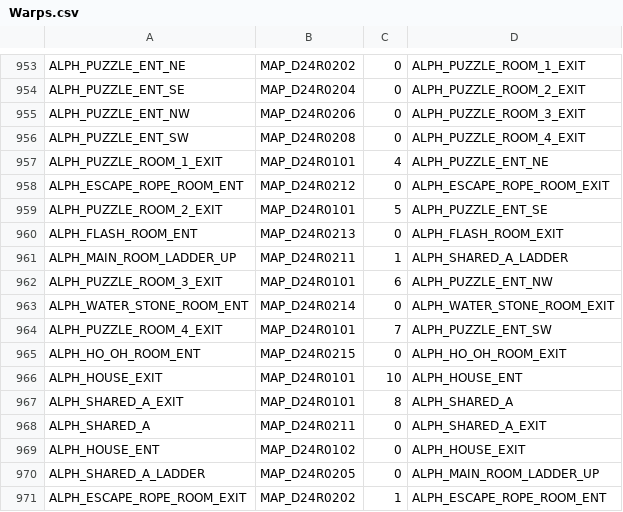
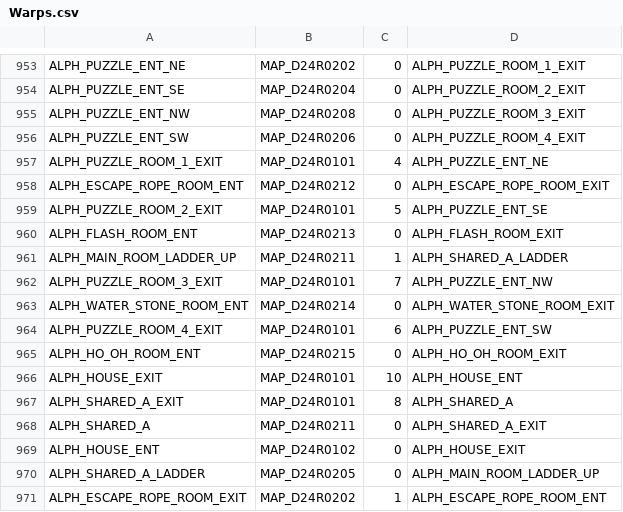
Before and after one commit to adrienntindall/hgss-map-randomizer, a CSV file: files/Warps.csv, drawn as a sheet; only a part is shown, gaps mark what is left out.

Commit message:
Update Warps.csv

```diff
--- a/files/Warps.csv
+++ b/files/Warps.csv
@@ -954,4 +954,4 @@ ALPH_PUZZLE_ENT_NE,MAP_D24R0202,0,ALPH_PUZZLE_ROOM_1_EXIT
 ALPH_PUZZLE_ENT_SE,MAP_D24R0204,0,ALPH_PUZZLE_ROOM_2_EXIT
-ALPH_PUZZLE_ENT_NW,MAP_D24R0206,0,ALPH_PUZZLE_ROOM_3_EXIT
-ALPH_PUZZLE_ENT_SW,MAP_D24R0208,0,ALPH_PUZZLE_ROOM_4_EXIT
+ALPH_PUZZLE_ENT_NW,MAP_D24R0208,0,ALPH_PUZZLE_ROOM_3_EXIT
+ALPH_PUZZLE_ENT_SW,MAP_D24R0206,0,ALPH_PUZZLE_ROOM_4_EXIT
 ALPH_PUZZLE_ROOM_1_EXIT,MAP_D24R0101,4,ALPH_PUZZLE_ENT_NE
@@ -961,5 +961,5 @@ ALPH_FLASH_ROOM_ENT,MAP_D24R0213,0,ALPH_FLASH_ROOM_EXIT
 ALPH_MAIN_ROOM_LADDER_UP,MAP_D24R0211,1,ALPH_SHARED_A_LADDER
-ALPH_PUZZLE_ROOM_3_EXIT,MAP_D24R0101,6,ALPH_PUZZLE_ENT_NW
+ALPH_PUZZLE_ROOM_3_EXIT,MAP_D24R0101,7,ALPH_PUZZLE_ENT_NW
 ALPH_WATER_STONE_ROOM_ENT,MAP_D24R0214,0,ALPH_WATER_STONE_ROOM_EXIT
-ALPH_PUZZLE_ROOM_4_EXIT,MAP_D24R0101,7,ALPH_PUZZLE_ENT_SW
+ALPH_PUZZLE_ROOM_4_EXIT,MAP_D24R0101,6,ALPH_PUZZLE_ENT_SW
 ALPH_HO_OH_ROOM_ENT,MAP_D24R0215,0,ALPH_HO_OH_ROOM_EXIT
```
